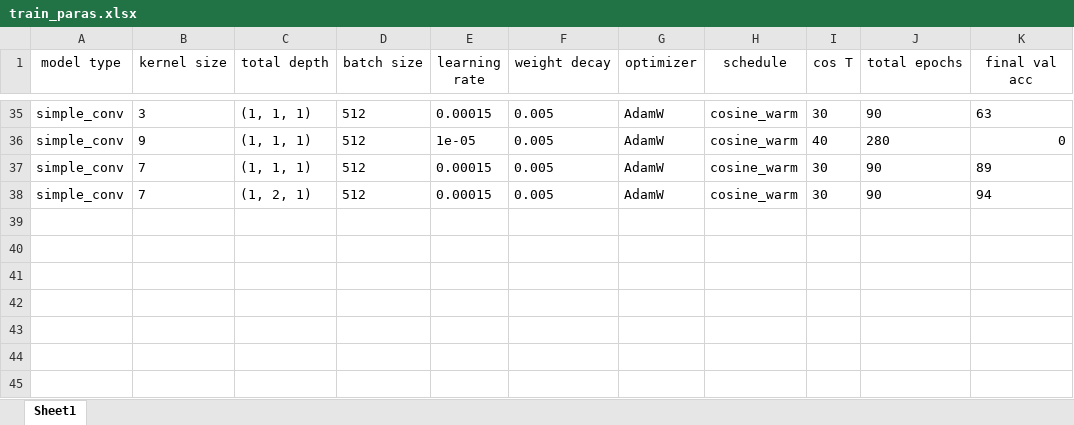
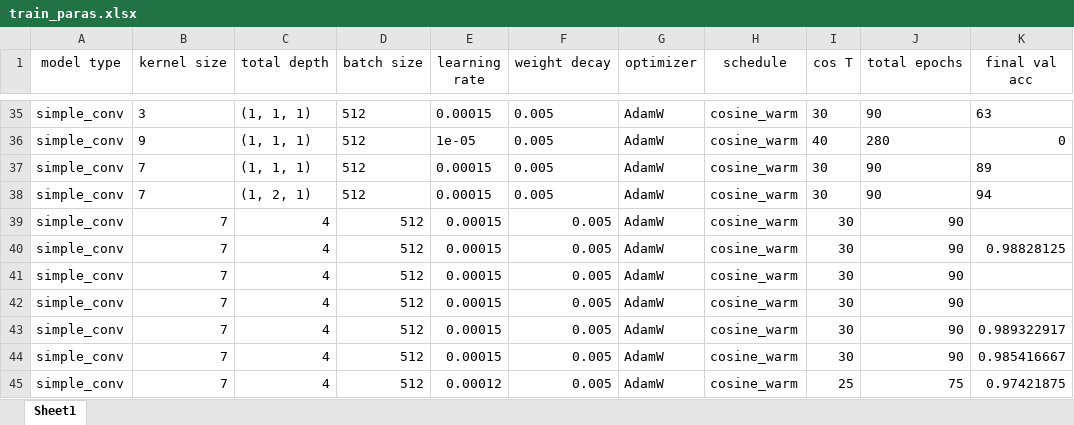
Before and after one commit to AgainstEntropy/my-interpretable-ConvNet, an Excel workbook: records/train_paras.xlsx, sheet Sheet1, drawn as a sheet; only a part is shown, gaps mark what is left out; values as stored, in another font and other column widths than the file's, no borders; the diff names each change by its address in the sheet, - before the commit and + after, or states it on an @@ line.

```diff
--- a/records/train_paras.xlsx (sheet Sheet1)
+++ b/records/train_paras.xlsx (sheet Sheet1)
+row 39: simple_conv | 7 | 4 | 512 | 0.00015 | 0.005 | AdamW | cosine_warm | 30 | 90
+row 40: simple_conv | 7 | 4 | 512 | 0.00015 | 0.005 | AdamW | cosine_warm | 30 | 90 | 0.98828125
+row 41: simple_conv | 7 | 4 | 512 | 0.00015 | 0.005 | AdamW | cosine_warm | 30 | 90
+row 42: simple_conv | 7 | 4 | 512 | 0.00015 | 0.005 | AdamW | cosine_warm | 30 | 90
+row 43: simple_conv | 7 | 4 | 512 | 0.00015 | 0.005 | AdamW | cosine_warm | 30 | 90 | 0.989322917
+row 44: simple_conv | 7 | 4 | 512 | 0.00015 | 0.005 | AdamW | cosine_warm | 30 | 90 | 0.985416667
+row 45: simple_conv | 7 | 4 | 512 | 0.00012 | 0.005 | AdamW | cosine_warm | 25 | 75 | 0.97421875
```
Also changed, not shown: 10 other files.
